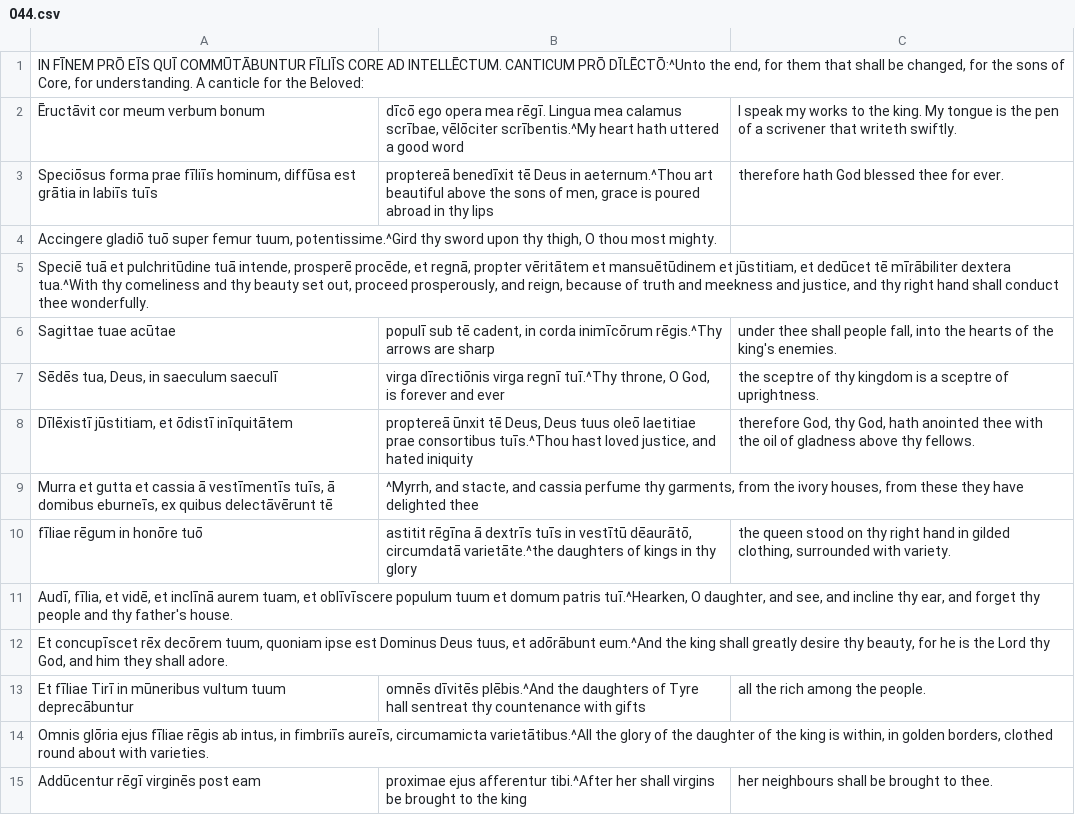
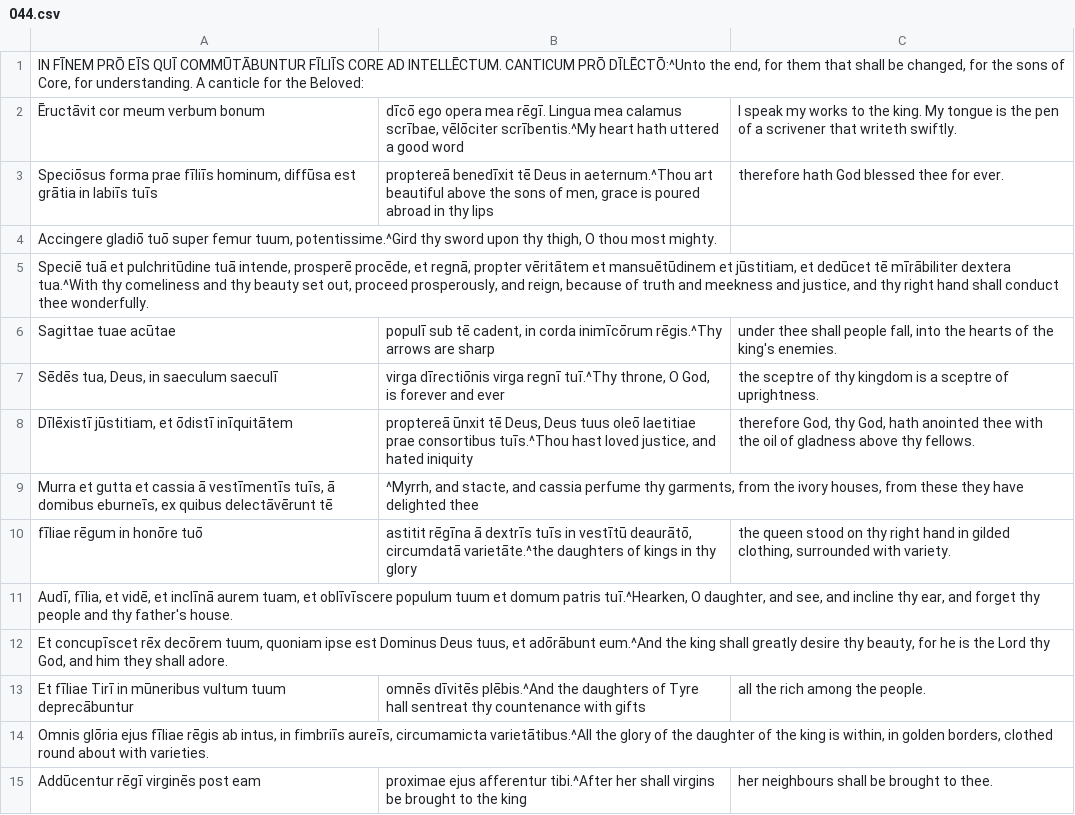
Before and after one commit to DoctrinaLatina/doctrina-latina, a CSV file: vulgata/01-vetus-testamentum/21-psalmi/044.csv, drawn as a sheet; only a part is shown.

```diff
--- a/vulgata/01-vetus-testamentum/21-psalmi/044.csv
+++ b/vulgata/01-vetus-testamentum/21-psalmi/044.csv
@@ -9,3 +9,3 @@ Dīlēxistī jūstitiam, et ōdistī inīquitātem; proptereā ūnxit tē Deus,
 Murra et gutta et cassia ā vestīmentīs tuīs, ā domibus eburneīs, ex quibus delectāvērunt tē;^Myrrh, and stacte, and cassia perfume thy garments, from the ivory houses, from these they have delighted thee;
-fīliae rēgum in honōre tuō; astitit rēgīna ā dextrīs tuīs in vestītū dēaurātō, circumdatā varietāte.^the daughters of kings in thy glory; the queen stood on thy right hand in gilded clothing, surrounded with variety.
+fīliae rēgum in honōre tuō; astitit rēgīna ā dextrīs tuīs in vestītū deaurātō, circumdatā varietāte.^the daughters of kings in thy glory; the queen stood on thy right hand in gilded clothing, surrounded with variety.
 Audī, fīlia, et vidē, et inclīnā aurem tuam, et oblīvīscere populum tuum et domum patris tuī.^Hearken, O daughter, and see, and incline thy ear, and forget thy people and thy father's house.
```
Also changed, not shown: vulgata/01-vetus-testamentum/21-psalmi/029.csv, vulgata/01-vetus-testamentum/21-psalmi/067.csv.
